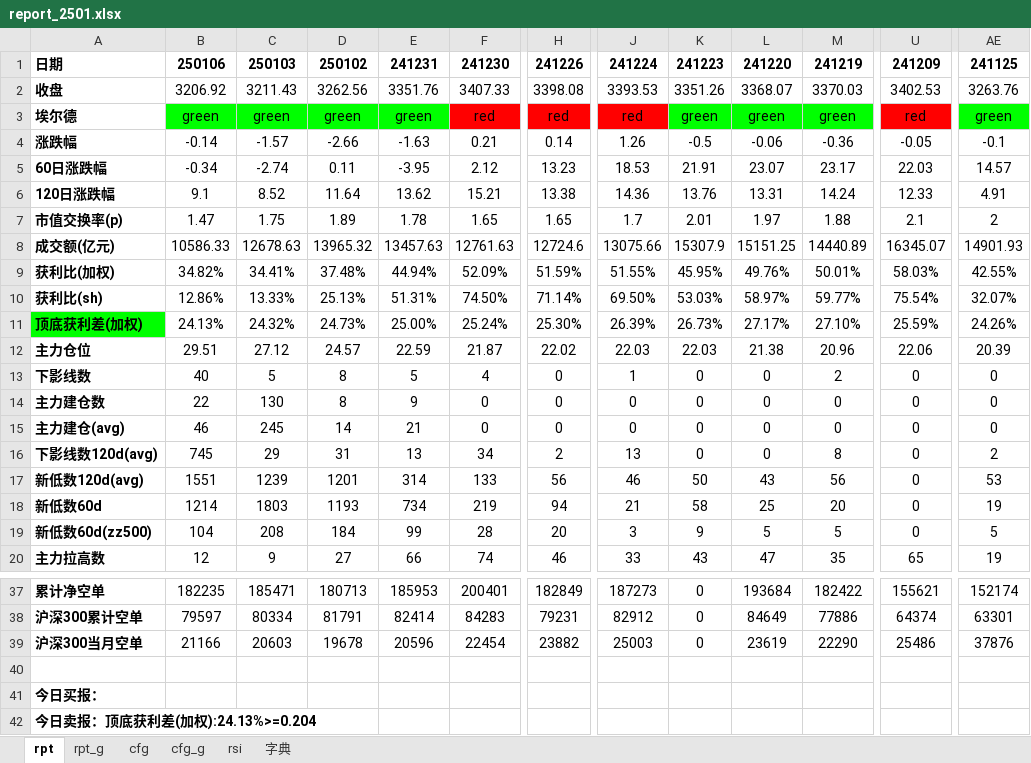
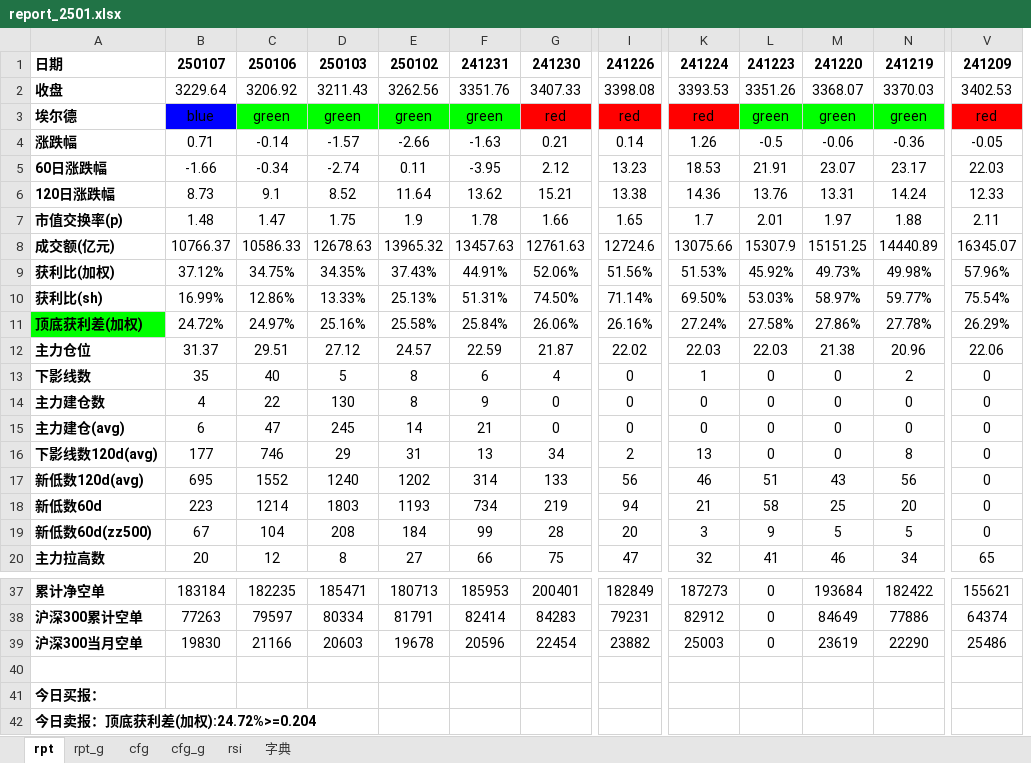
Before and after one commit to aixingkong/view, an Excel workbook: report_2501.xlsx, sheet rpt, drawn as a sheet; only a part is shown, gaps mark what is left out; values as stored, in another font and other column widths than the file's, no borders; conditional formats not drawn; removed rows and columns are numbered as before the commit, all else as after; rows hold the shown columns only; the diff covers the shown part only; the diff names each change by its address in the sheet, - before the commit and + after, or states it on an @@ line.

```diff
--- a/report_2501.xlsx (sheet rpt)
+++ b/report_2501.xlsx (sheet rpt)
+column B, rows 1-8: 250107 | 3229.64 | blue | 0.71 | -1.66 | 8.73 | 1.48 | 10766.37; row 10: 16.99%; rows 12-20: 31.37 | 35 | 4 | 6 | 177 | 695 | 223 | 67 | 20; rows 37-39: 183184 | 77263 | 19830
-column AE, rows 1-8: 241125 | 3263.76 | green | -0.1 | 14.57 | 4.91 | 2 | 14901.93; row 10: 32.07%; rows 12-20: 20.39 | 0 | 0 | 0 | 2 | 53 | 19 | 5 | 19; rows 37-39: 152174 | 63301 | 37876
-E7: 1.89
+E7: 1.9
-G7: 1.65
+G7: 1.66
-V7: 2.1
+V7: 2.11
-row 9: 获利比(加权) | 34.82% | 34.41% | 37.48% | 44.94% | 52.09% | 51.59% | 51.55% | 45.95% | 49.76% | 50.01% | 58.03% | 42.55%
+row 9: 获利比(加权) | 37.12% | 34.75% | 34.35% | 37.43% | 44.91% | 52.06% | 51.56% | 51.53% | 45.92% | 49.73% | 49.98% | 57.96%
-row 11: 顶底获利差(加权) | 24.13% | 24.32% | 24.73% | 25.00% | 25.24% | 25.30% | 26.39% | 26.73% | 27.17% | 27.10% | 25.59% | 24.26%
+row 11: 顶底获利差(加权) | 24.72% | 24.97% | 25.16% | 25.58% | 25.84% | 26.06% | 26.16% | 27.24% | 27.58% | 27.86% | 27.78% | 26.29%
-F13: 5
+F13: 6
-C15: 46
+C15: 47
-C16: 745
+C16: 746
-C17: 1551
+C17: 1552
-D17: 1239
+D17: 1240
-E17: 1201
+E17: 1202
-L17: 50
+L17: 51
-D20: 9
+D20: 8
-G20: 74
+G20: 75
-I20: 46
+I20: 47
-K20: 33
+K20: 32
-L20: 43
+L20: 41
-M20: 47
+M20: 46
-N20: 35
+N20: 34
-A42: 今日卖报：顶底获利差(加权):24.13%>=0.204
+A42: 今日卖报：顶底获利差(加权):24.72%>=0.204
```
Also changed, not shown: 12 edited cells and cell formats elsewhere in this sheet, sheet rpt_g, 8 other files.
